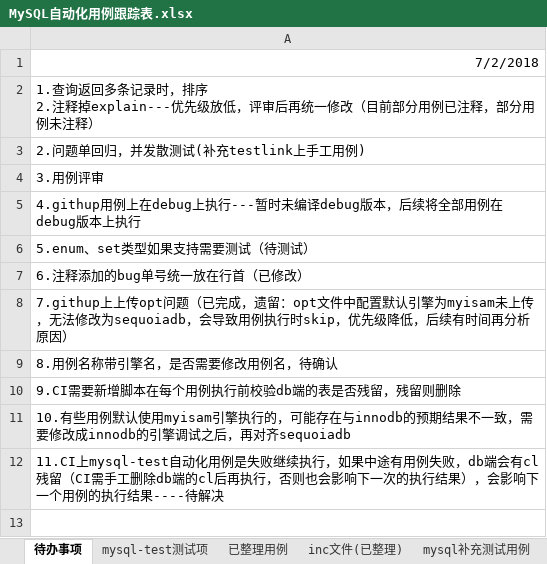
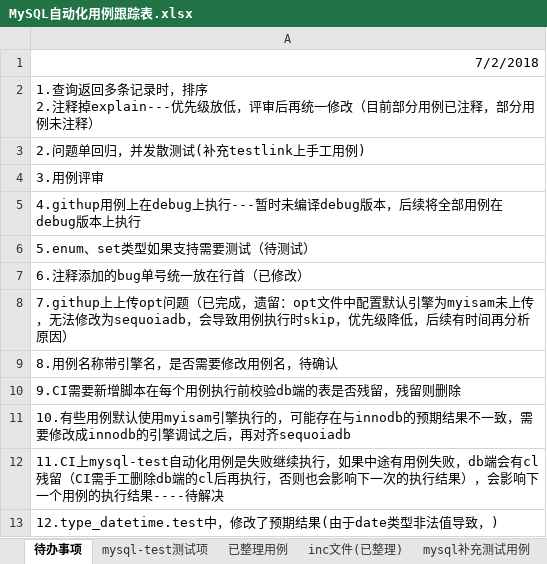
Before and after one commit to Vivian-hihi/SequoiaDB, an Excel workbook: internal_doc/05.测试设计/story/mysql连接器/MySQL自动化用例跟踪表.xlsx, sheet 待办事项, drawn as a sheet; values as stored, in another font and other column widths than the file's, no borders; the diff names each change by its address in the sheet, - before the commit and + after, or states it on an @@ line.

```diff
--- a/internal_doc/05.测试设计/story/mysql连接器/MySQL自动化用例跟踪表.xlsx (sheet 待办事项)
+++ b/internal_doc/05.测试设计/story/mysql连接器/MySQL自动化用例跟踪表.xlsx (sheet 待办事项)
+row 13: 12.type_datetime.test中，修改了预期结果(由于date类型非法值导致，)
```
Also changed, not shown: sheet sequoiadb引擎暂未实现功能.
